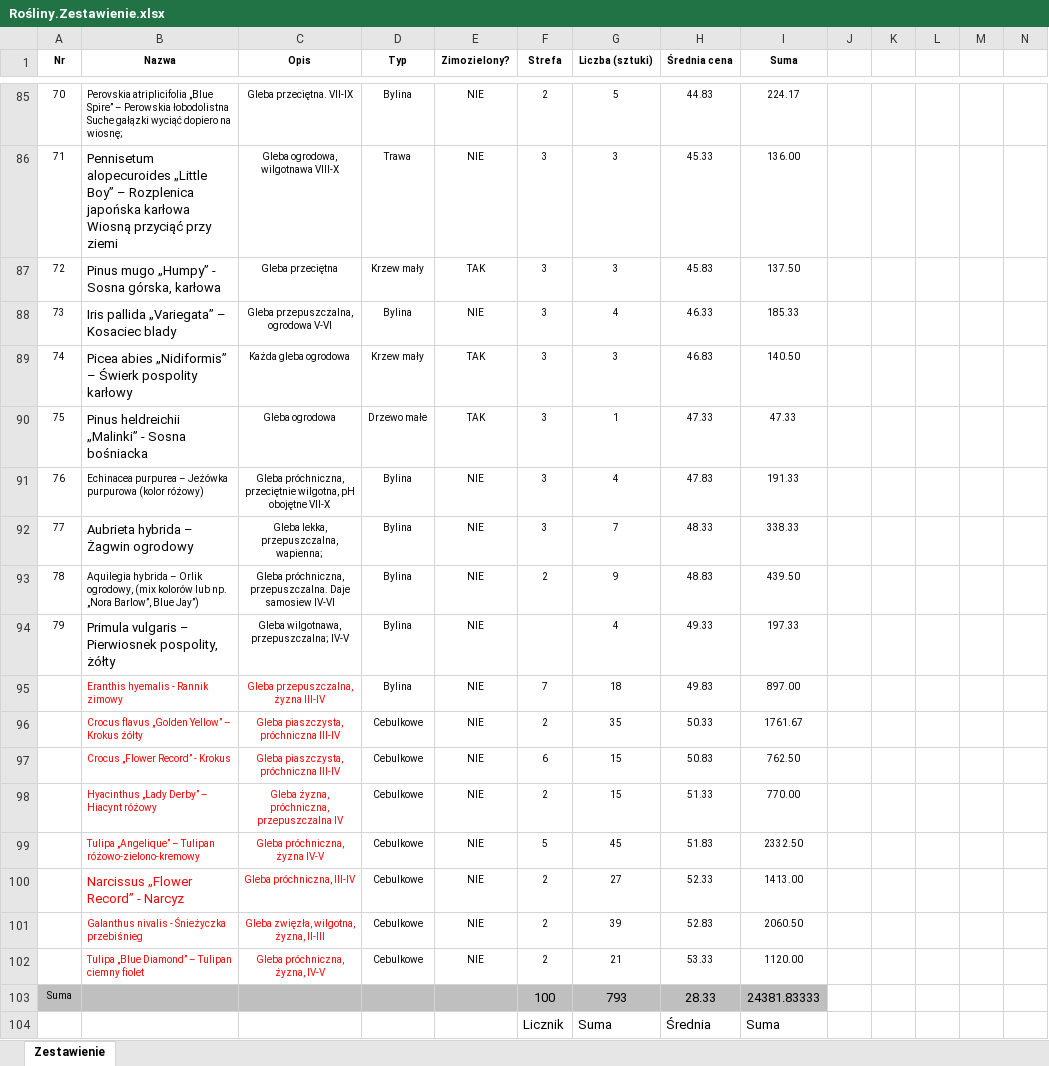
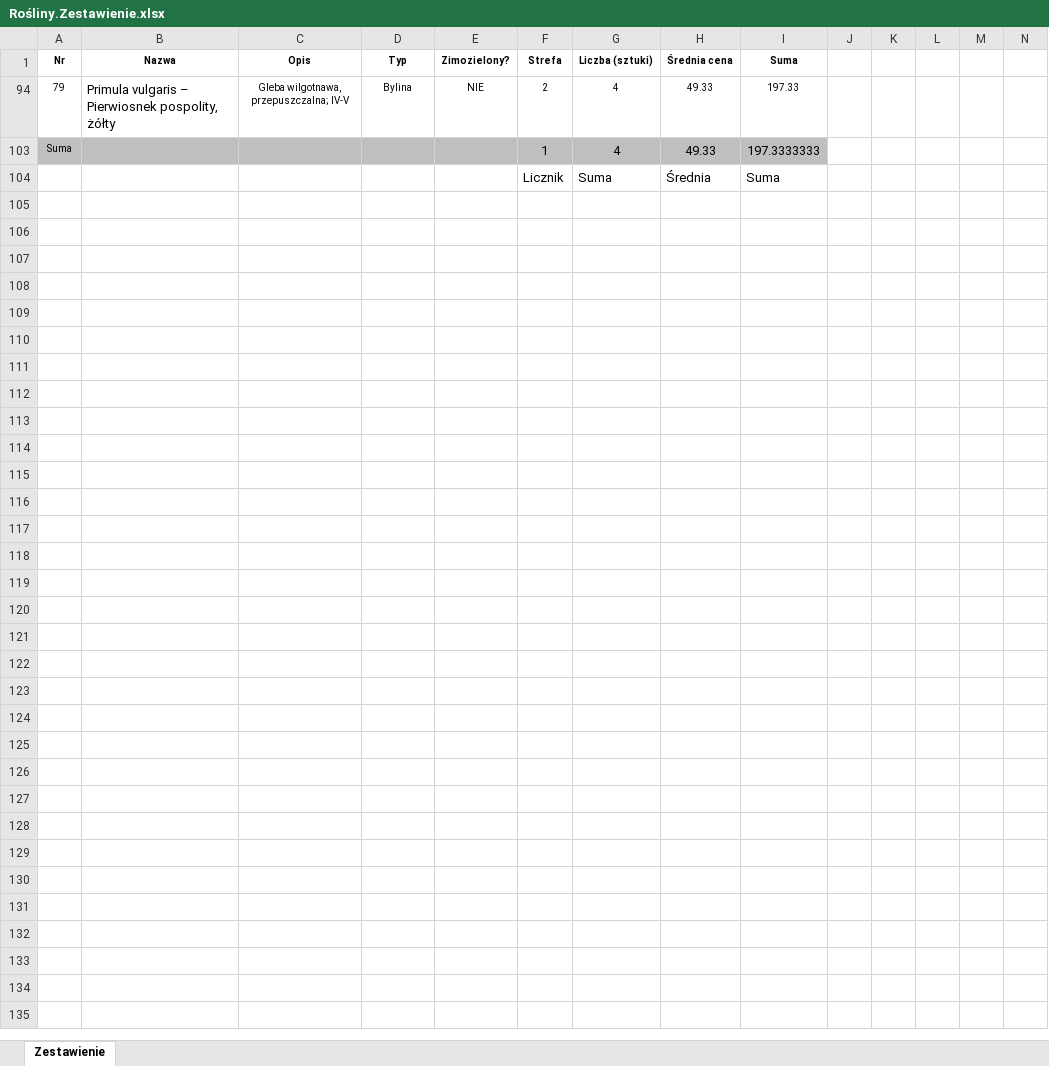
Before and after one commit to bajo2000/mati-sloncowati, an Excel workbook: plan/Rośliny.Zestawienie.xlsx, sheet Zestawienie, drawn as a sheet; only a part is shown, gaps mark what is left out; values as stored, in another font and other column widths than the file's, no borders; charts and pictures and table styles not drawn; removed rows and columns are numbered as before the commit, all else as after; rows hold the shown columns only; the diff covers the shown part only; the diff names each change by its address in the sheet, - before the commit and + after, or states it on an @@ line.

Commit message:
Zgubione rośliny

```diff
--- a/plan/Rośliny.Zestawienie.xlsx (sheet Zestawienie)
+++ b/plan/Rośliny.Zestawienie.xlsx (sheet Zestawienie)
@@ row 85 hidden: 70 | Perovskia atriplicifolia „Blue Spire” – Perowskia łobodolistna Suche gałązki wyciąć dopiero na wiosnę; | Gleba przeciętna. VII-IX | Bylina | NIE | 2 | 5 | 44.83 | 224.17 @@
@@ row 86 hidden: 71 | Pennisetum alopecuroides „Little Boy” – Rozplenica japońska karłowa Wiosną przyciąć przy ziemi | Gleba ogrodowa, wilgotnawa VIII-X | Trawa | NIE | 3 | 3 | 45.33 | 136.00 @@
@@ row 87 hidden: 72 | Pinus mugo „Humpy” - Sosna górska, karłowa | Gleba przeciętna | Krzew mały | TAK | 3 | 3 | 45.83 | 137.50 @@
@@ row 88 hidden: 73 | Iris pallida „Variegata” – Kosaciec blady | Gleba przepuszczalna, ogrodowa V-VI | Bylina | NIE | 3 | 4 | 46.33 | 185.33 @@
@@ row 89 hidden: 74 | Picea abies „Nidiformis” – Świerk pospolity karłowy | Każda gleba ogrodowa | Krzew mały | TAK | 3 | 3 | 46.83 | 140.50 @@
@@ row 90 hidden: 75 | Pinus heldreichii „Malinki” - Sosna bośniacka | Gleba ogrodowa | Drzewo małe | TAK | 3 | 1 | 47.33 | 47.33 @@
@@ row 91 hidden: 76 | Echinacea purpurea – Jeżówka purpurowa (kolor różowy) | Gleba próchniczna, przeciętnie wilgotna, pH obojętne VII-X | Bylina | NIE | 3 | 4 | 47.83 | 191.33 @@
@@ row 92 hidden: 77 | Aubrieta hybrida – Żagwin ogrodowy | Gleba lekka, przepuszczalna, wapienna; | Bylina | NIE | 3 | 7 | 48.33 | 338.33 @@
@@ row 93 hidden: 78 | Aquilegia hybrida – Orlik ogrodowy, (mix kolorów lub np. „Nora Barlow”, Blue Jay”) | Gleba próchniczna, przepuszczalna. Daje samosiew IV-VI | Bylina | NIE | 2 | 9 | 48.83 | 439.50 @@
-F94 (Strefa): (empty)
+F94 (Strefa): 2
@@ row 95 hidden:  | Eranthis hyemalis - Rannik zimowy | Gleba przepuszczalna, żyzna III-IV | Bylina | NIE | 7 | 18 | 49.83 | 897.00 @@
@@ row 96 hidden:  | Crocus flavus „Golden Yellow” – Krokus żółty | Gleba piaszczysta, próchniczna III-IV | Cebulkowe | NIE | 2 | 35 | 50.33 | 1761.67 @@
@@ row 97 hidden:  | Crocus „Flower Record” - Krokus | Gleba piaszczysta, próchniczna III-IV | Cebulkowe | NIE | 6 | 15 | 50.83 | 762.50 @@
@@ row 98 hidden:  | Hyacinthus „Lady Derby” – Hiacynt różowy | Gleba żyzna, próchniczna, przepuszczalna IV | Cebulkowe | NIE | 2 | 15 | 51.33 | 770.00 @@
@@ row 99 hidden:  | Tulipa „Angelique” – Tulipan różowo-zielono-kremowy | Gleba próchniczna, żyzna IV-V | Cebulkowe | NIE | 5 | 45 | 51.83 | 2332.50 @@
@@ row 100 hidden:  | Narcissus „Flower Record” - Narcyz | Gleba próchniczna, III-IV | Cebulkowe | NIE | 2 | 27 | 52.33 | 1413.00 @@
@@ row 101 hidden:  | Galanthus nivalis - Śnieżyczka przebiśnieg | Gleba zwięzła, wilgotna, żyzna, II-III | Cebulkowe | NIE | 2 | 39 | 52.83 | 2060.50 @@
@@ row 102 hidden:  | Tulipa „Blue Diamond” – Tulipan ciemny fiolet | Gleba próchniczna, żyzna, IV-V | Cebulkowe | NIE | 2 | 21 | 53.33 | 1120.00 @@
-row 103: Suma |  |  |  |  | 100 | 793 | 28.33 | 24381.83333
+row 103: Suma |  |  |  |  | 1 | 4 | 49.33 | 197.3333333
```
Also changed, not shown: 83 hidden or unhidden rows elsewhere in this sheet, charts or pictures.
